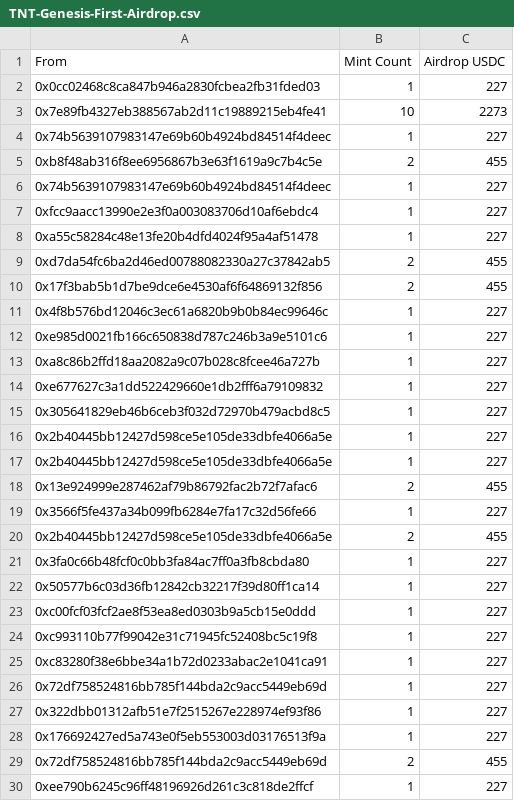
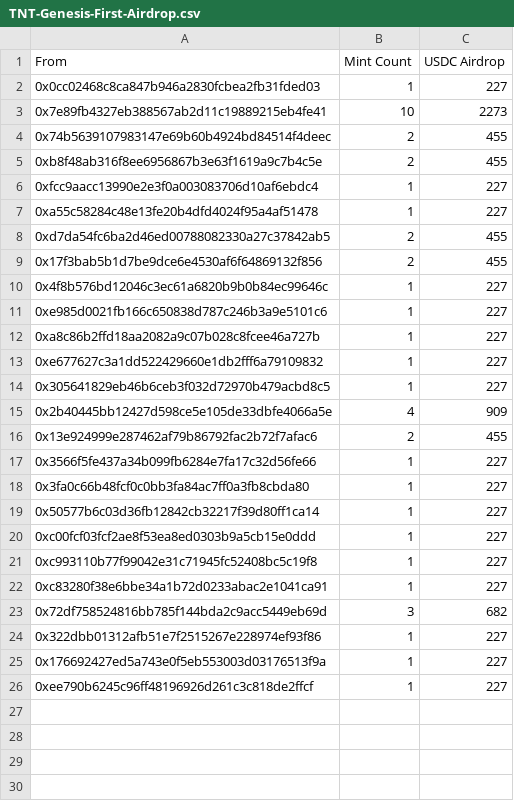
Before and after one commit to TallNeckTribe/Announcement, a CSV file: TNT-Genesis-First-Airdrop.csv, drawn as a sheet.

Commit message:
Add files via upload

```diff
--- a/TNT-Genesis-First-Airdrop.csv
+++ b/TNT-Genesis-First-Airdrop.csv
@@ -1,7 +1,6 @@
-From,Mint Count,Airdrop USDC
+From,Mint Count,USDC Airdrop
 0x0cc02468c8ca847b946a2830fcbea2fb31fded03,1,227
 0x7e89fb4327eb388567ab2d11c19889215eb4fe41,10,2273
-0x74b5639107983147e69b60b4924bd84514f4deec,1,227
+0x74b5639107983147e69b60b4924bd84514f4deec,2,455
 0xb8f48ab316f8ee6956867b3e63f1619a9c7b4c5e,2,455
-0x74b5639107983147e69b60b4924bd84514f4deec,1,227
 0xfcc9aacc13990e2e3f0a003083706d10af6ebdc4,1,227
@@ -15,7 +14,5 @@ From,Mint Count,Airdrop USDC
 0x305641829eb46b6ceb3f032d72970b479acbd8c5,1,227
-0x2b40445bb12427d598ce5e105de33dbfe4066a5e,1,227
-0x2b40445bb12427d598ce5e105de33dbfe4066a5e,1,227
+0x2b40445bb12427d598ce5e105de33dbfe4066a5e,4,909
 0x13e924999e287462af79b86792fac2b72f7afac6,2,455
 0x3566f5fe437a34b099fb6284e7fa17c32d56fe66,1,227
-0x2b40445bb12427d598ce5e105de33dbfe4066a5e,2,455
 0x3fa0c66b48fcf0c0bb3fa84ac7ff0a3fb8cbda80,1,227
@@ -25,6 +22,5 @@ From,Mint Count,Airdrop USDC
 0xc83280f38e6bbe34a1b72d0233abac2e1041ca91,1,227
-0x72df758524816bb785f144bda2c9acc5449eb69d,1,227
+0x72df758524816bb785f144bda2c9acc5449eb69d,3,682
 0x322dbb01312afb51e7f2515267e228974ef93f86,1,227
 0x176692427ed5a743e0f5eb553003d03176513f9a,1,227
-0x72df758524816bb785f144bda2c9acc5449eb69d,2,455
 0xee790b6245c96ff48196926d261c3c818de2ffcf,1,227
```
